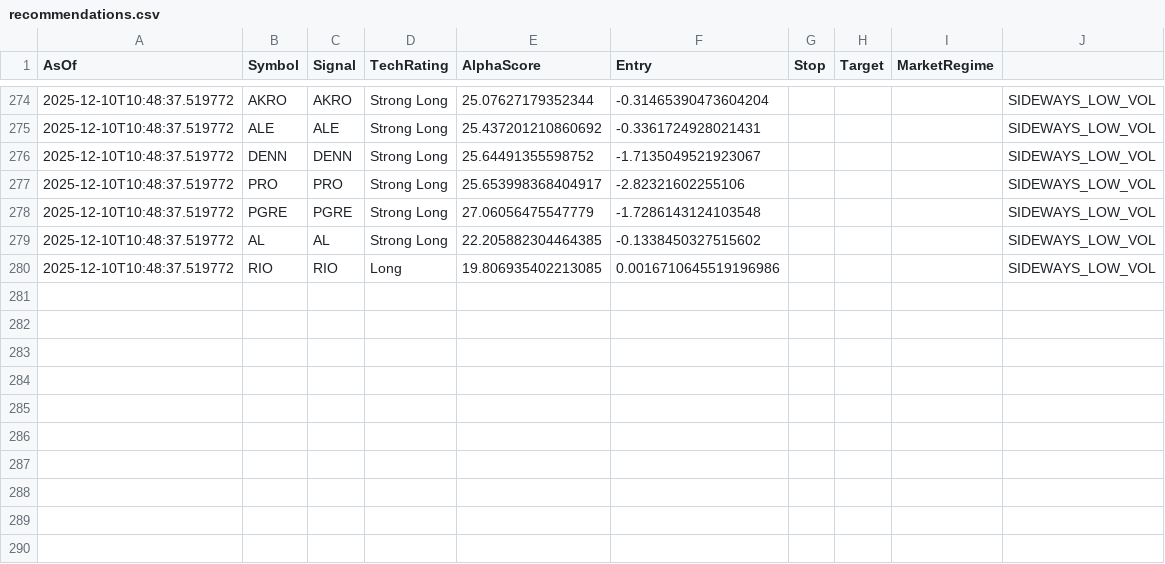
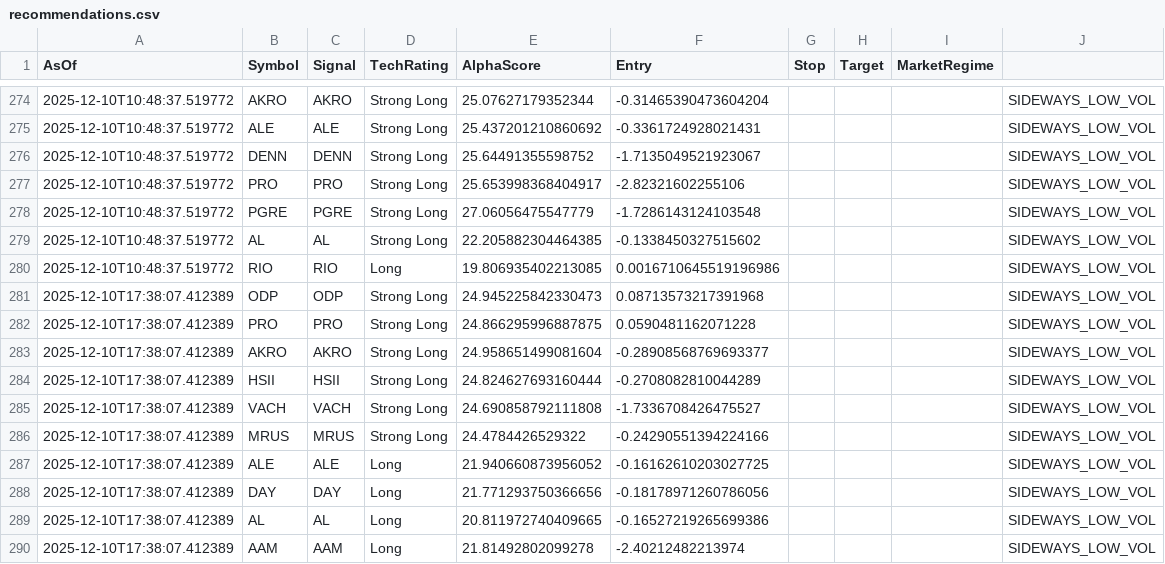
Before and after one commit to HOboGoblin45/technic, a CSV file: logs/recommendations.csv, drawn as a sheet; only a part is shown, gaps mark what is left out.

```diff
--- a/logs/recommendations.csv
+++ b/logs/recommendations.csv
@@ -280 +280,11 @@ AsOf,Symbol,Signal,TechRating,AlphaScore,Entry,Stop,Target,MarketRegime
 2025-12-10T10:48:37.519772,RIO,RIO,Long,19.806935402213085,0.0016710645519196986,,,,SIDEWAYS_LOW_VOL
+2025-12-10T17:38:07.412389,ODP,ODP,Strong Long,24.945225842330473,0.08713573217391968,,,,SIDEWAYS_LOW_VOL
+2025-12-10T17:38:07.412389,PRO,PRO,Strong Long,24.866295996887875,0.0590481162071228,,,,SIDEWAYS_LOW_VOL
+2025-12-10T17:38:07.412389,AKRO,AKRO,Strong Long,24.958651499081604,-0.28908568769693377,,,,SIDEWAYS_LOW_VOL
+2025-12-10T17:38:07.412389,HSII,HSII,Strong Long,24.824627693160444,-0.2708082810044289,,,,SIDEWAYS_LOW_VOL
+2025-12-10T17:38:07.412389,VACH,VACH,Strong Long,24.690858792111808,-1.7336708426475527,,,,SIDEWAYS_LOW_VOL
+2025-12-10T17:38:07.412389,MRUS,MRUS,Strong Long,24.4784426529322,-0.24290551394224166,,,,SIDEWAYS_LOW_VOL
+2025-12-10T17:38:07.412389,ALE,ALE,Long,21.940660873956052,-0.16162610203027725,,,,SIDEWAYS_LOW_VOL
+2025-12-10T17:38:07.412389,DAY,DAY,Long,21.771293750366656,-0.18178971260786056,,,,SIDEWAYS_LOW_VOL
+2025-12-10T17:38:07.412389,AL,AL,Long,20.811972740409665,-0.16527219265699386,,,,SIDEWAYS_LOW_VOL
+2025-12-10T17:38:07.412389,AAM,AAM,Long,21.81492802099278,-2.40212482213974,,,,SIDEWAYS_LOW_VOL
```
Also changed, not shown: 1 other file.
